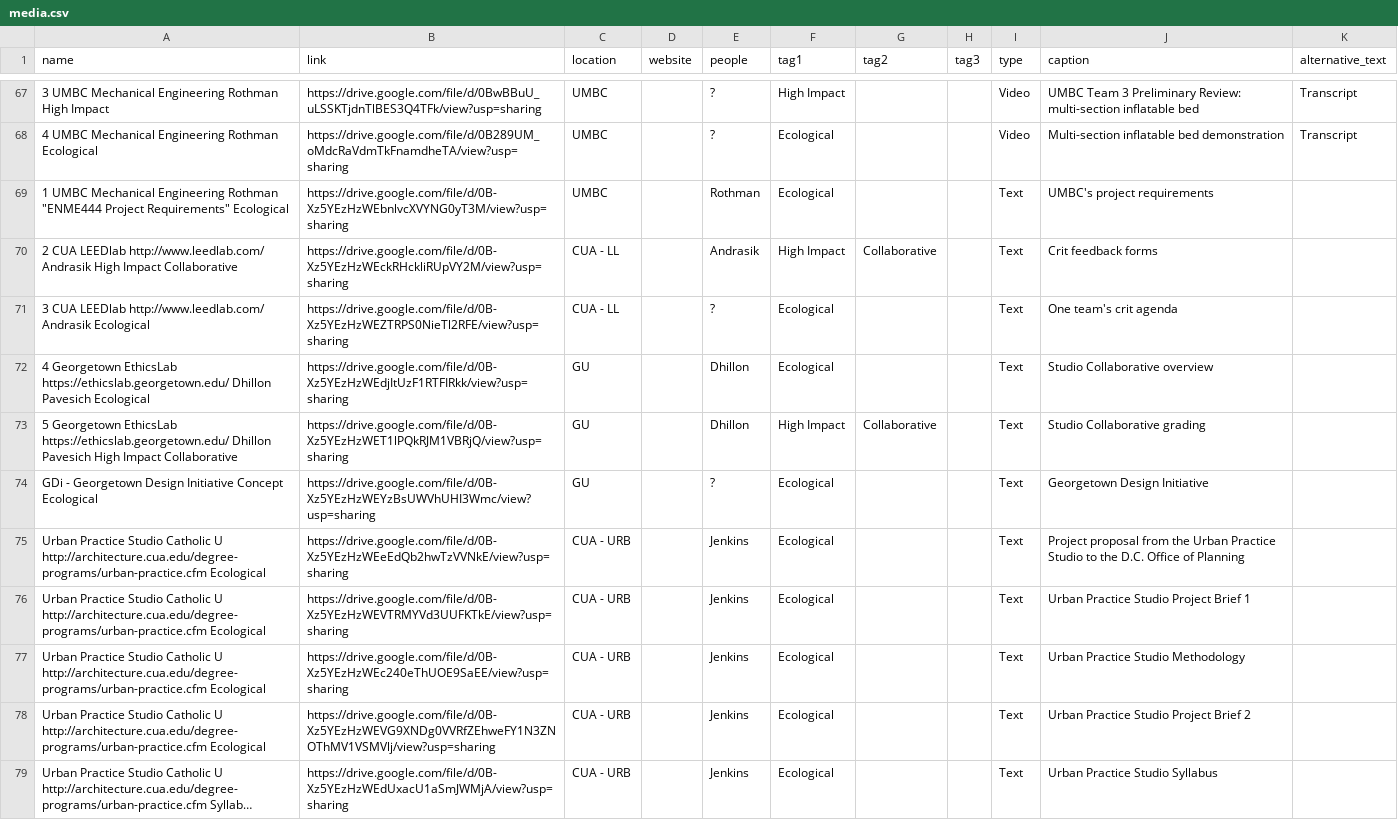
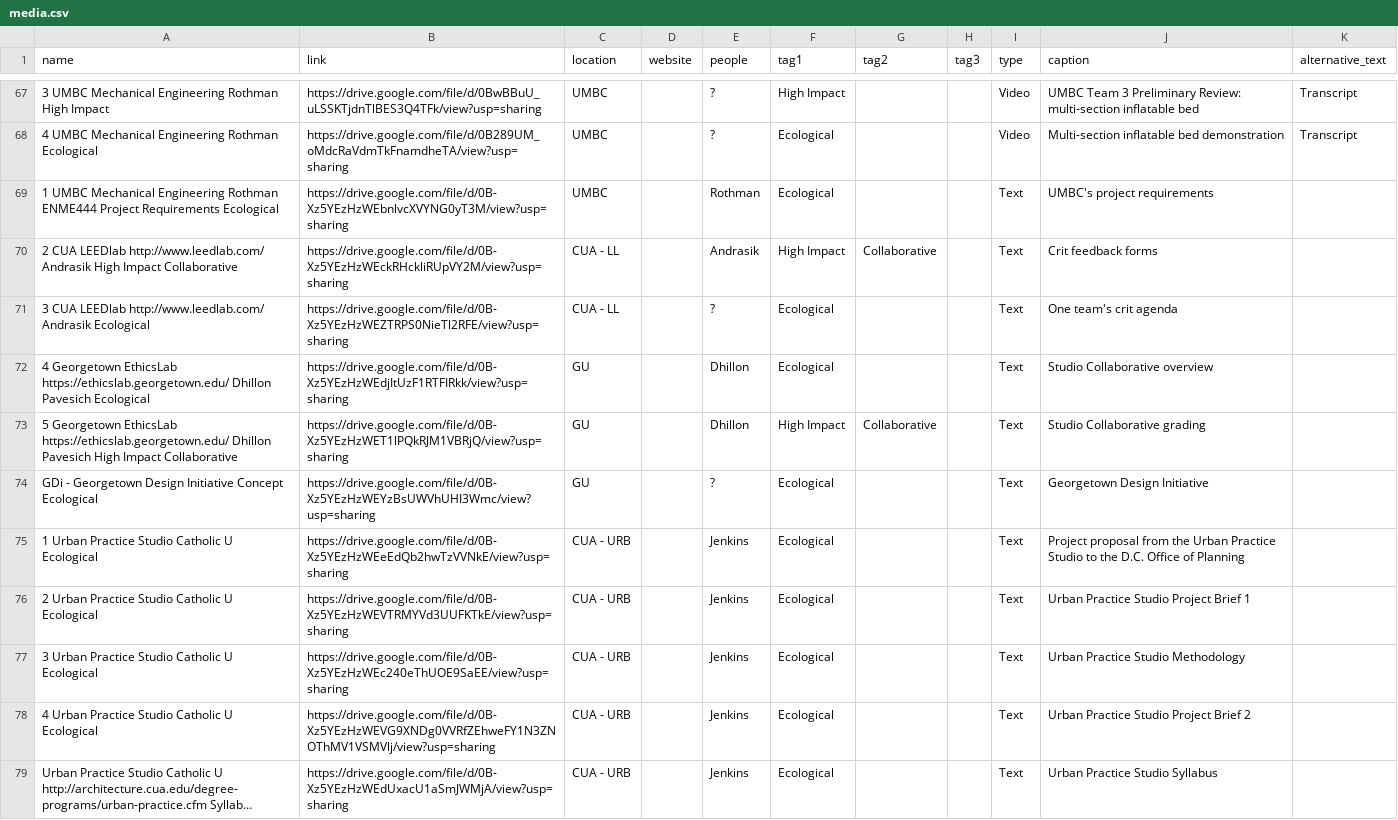
Before and after one commit to stephceraso/designpedagogy, a CSV file: _data/media.csv, drawn as a sheet; only a part is shown, gaps mark what is left out; long unchanged cells end in …; the diff names each change by its address in the sheet, - before the commit and + after, or states it on an @@ line.

```diff
--- a/_data/media.csv
+++ b/_data/media.csv
-A69 (name): …Engineering Rothman "ENME444 Project Requirements" Ecological
+A69 (name): …Engineering Rothman ENME444 Project Requirements Ecological
-A75 (name): Urban Practice Studio Catholic U http://architecture.cua.edu/degree-programs/urban-practice.cfm Ecological
+A75 (name): 1 Urban Practice Studio Catholic U Ecological
-A76 (name): Urban Practice Studio Catholic U http://architecture.cua.edu/degree-programs/urban-practice.cfm Ecological
+A76 (name): 2 Urban Practice Studio Catholic U Ecological
-A77 (name): Urban Practice Studio Catholic U http://architecture.cua.edu/degree-programs/urban-practice.cfm Ecological
+A77 (name): 3 Urban Practice Studio Catholic U Ecological
-A78 (name): Urban Practice Studio Catholic U http://architecture.cua.edu/degree-programs/urban-practice.cfm Ecological
+A78 (name): 4 Urban Practice Studio Catholic U Ecological
```
Also changed, not shown: 13 other files.
